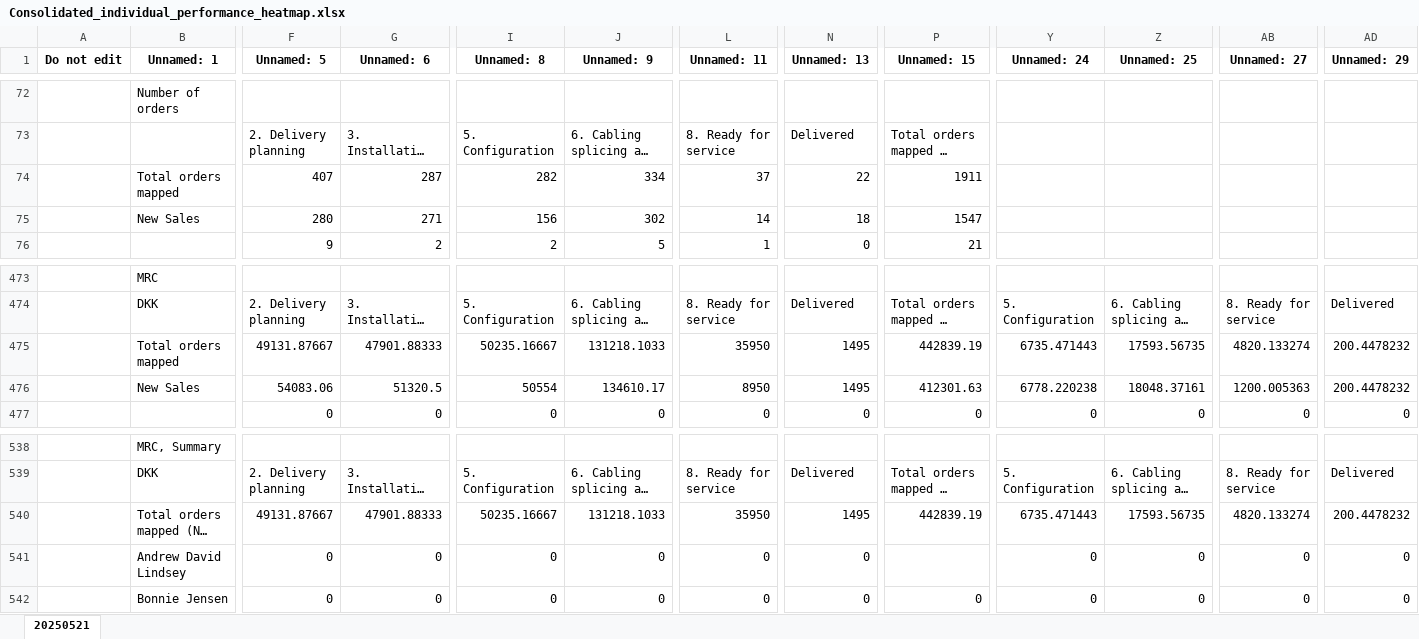
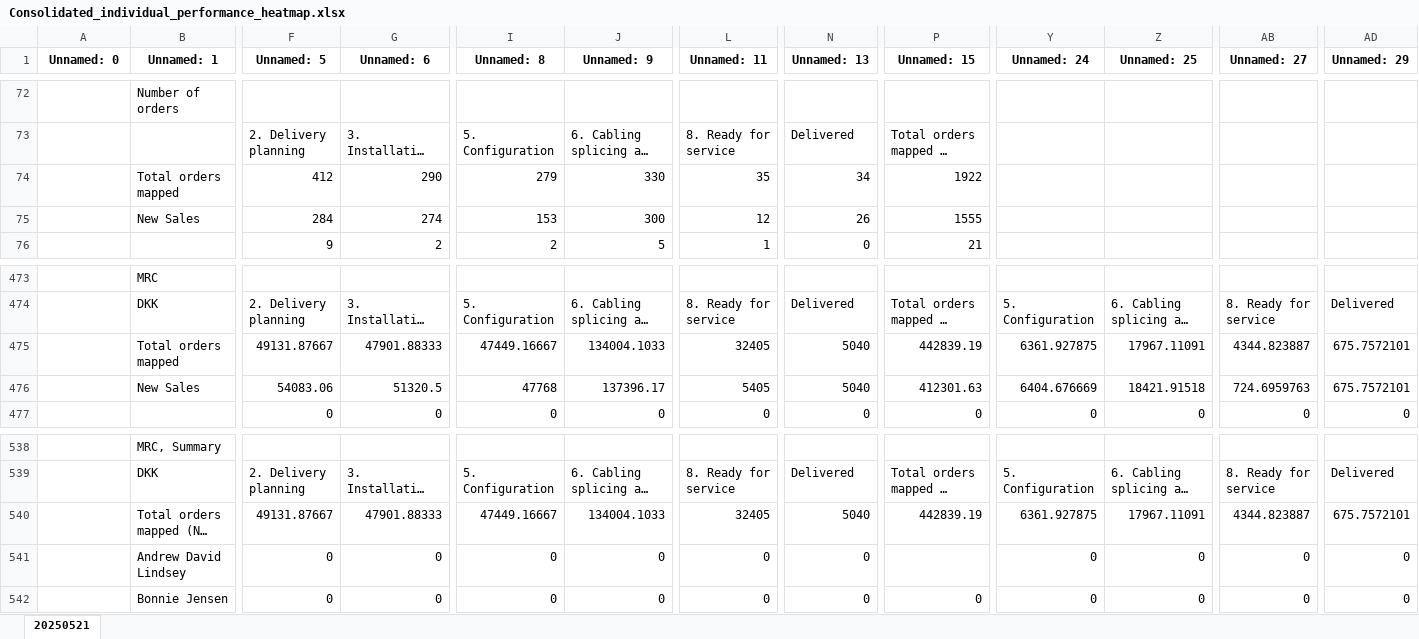
Before and after one commit to tonyyangmckinsey/dkdelivery, an Excel workbook: ConsolidationOutputFolder/Consolidated_individual_performance_heatmap.xlsx, sheet 20250521, drawn as a sheet; only a part is shown, gaps mark what is left out; long unchanged cells end in …; values as stored, in another font and other column widths than the file's, no borders; the diff covers the shown part only; the diff names each change by its address in the sheet, - before the commit and + after, or states it on an @@ line.

```diff
--- a/ConsolidationOutputFolder/Consolidated_individual_performance_heatmap.xlsx (sheet 20250521)
+++ b/ConsolidationOutputFolder/Consolidated_individual_performance_heatmap.xlsx (sheet 20250521)
-A1: Do not edit
+A1: Unnamed: 0
-F74 (Unnamed: 5): 407
+F74 (Unnamed: 5): 412
-G74 (Unnamed: 6): 287
+G74 (Unnamed: 6): 290
-I74 (Unnamed: 8): 282
+I74 (Unnamed: 8): 279
-J74 (Unnamed: 9): 334
+J74 (Unnamed: 9): 330
-L74 (Unnamed: 11): 37
+L74 (Unnamed: 11): 35
-N74 (Unnamed: 13): 22
+N74 (Unnamed: 13): 34
-P74 (Unnamed: 15): 1911
+P74 (Unnamed: 15): 1922
-F75 (Unnamed: 5): 280
+F75 (Unnamed: 5): 284
-G75 (Unnamed: 6): 271
+G75 (Unnamed: 6): 274
-I75 (Unnamed: 8): 156
+I75 (Unnamed: 8): 153
-J75 (Unnamed: 9): 302
+J75 (Unnamed: 9): 300
-L75 (Unnamed: 11): 14
+L75 (Unnamed: 11): 12
-N75 (Unnamed: 13): 18
+N75 (Unnamed: 13): 26
-P75 (Unnamed: 15): 1547
+P75 (Unnamed: 15): 1555
-I475 (Unnamed: 8): 50235.16667
+I475 (Unnamed: 8): 47449.16667
-J475 (Unnamed: 9): 131218.1033
+J475 (Unnamed: 9): 134004.1033
-L475 (Unnamed: 11): 35950
+L475 (Unnamed: 11): 32405
-N475:N476 (Unnamed: 13): 1495
+N475:N476 (Unnamed: 13): 5040
-Y475 (Unnamed: 24): 6735.471443
+Y475 (Unnamed: 24): 6361.927875
-Z475 (Unnamed: 25): 17593.56735
+Z475 (Unnamed: 25): 17967.11091
-AB475 (Unnamed: 27): 4820.133274
+AB475 (Unnamed: 27): 4344.823887
-AD475:AD476 (Unnamed: 29): 200.4478232
+AD475:AD476 (Unnamed: 29): 675.7572101
-I476 (Unnamed: 8): 50554
+I476 (Unnamed: 8): 47768
-J476 (Unnamed: 9): 134610.17
+J476 (Unnamed: 9): 137396.17
-L476 (Unnamed: 11): 8950
+L476 (Unnamed: 11): 5405
-Y476 (Unnamed: 24): 6778.220238
+Y476 (Unnamed: 24): 6404.676669
-Z476 (Unnamed: 25): 18048.37161
+Z476 (Unnamed: 25): 18421.91518
-AB476 (Unnamed: 27): 1200.005363
+AB476 (Unnamed: 27): 724.6959763
-I540 (Unnamed: 8): 50235.16667
+I540 (Unnamed: 8): 47449.16667
-J540 (Unnamed: 9): 131218.1033
+J540 (Unnamed: 9): 134004.1033
-L540 (Unnamed: 11): 35950
+L540 (Unnamed: 11): 32405
-N540 (Unnamed: 13): 1495
+N540 (Unnamed: 13): 5040
-Y540 (Unnamed: 24): 6735.471443
+Y540 (Unnamed: 24): 6361.927875
-Z540 (Unnamed: 25): 17593.56735
+Z540 (Unnamed: 25): 17967.11091
-AB540 (Unnamed: 27): 4820.133274
+AB540 (Unnamed: 27): 4344.823887
-AD540 (Unnamed: 29): 200.4478232
+AD540 (Unnamed: 29): 675.7572101
```
Also changed, not shown: 257 edited cells elsewhere in this sheet, ConsolidationOutputFolder/Consolidated_overall_performance_heatmap.xlsx, 2 other files.
